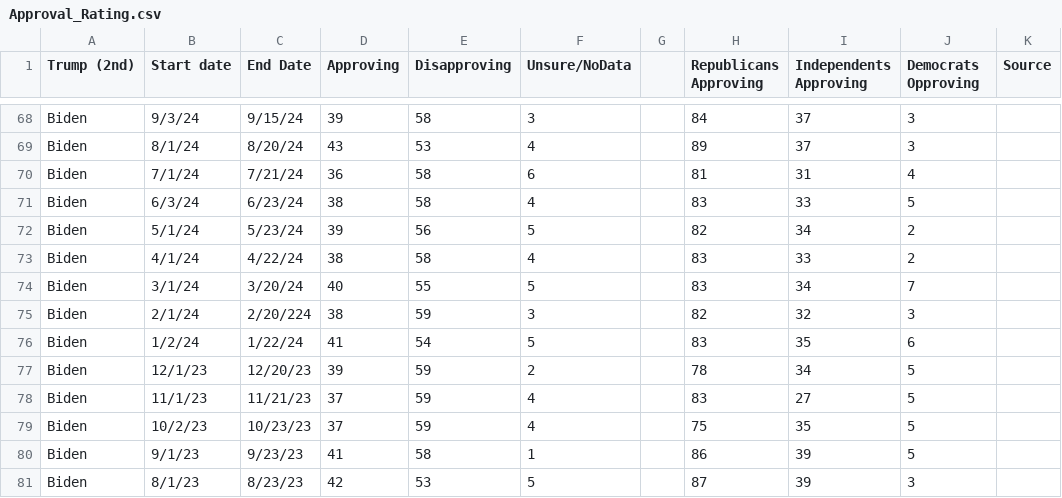
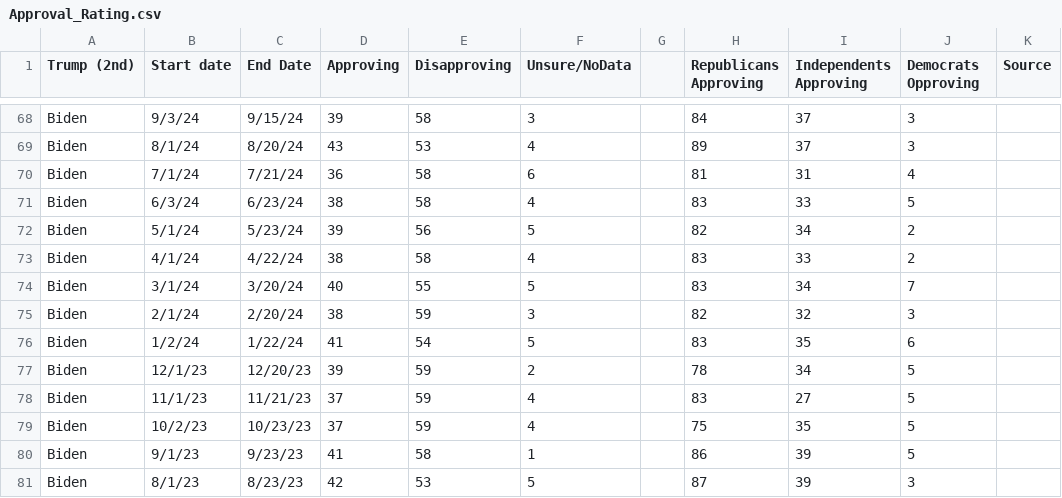
Before and after one commit to rootau/CSE163-Final, a CSV file: Approval_Rating.csv, drawn as a sheet; only a part is shown, gaps mark what is left out.

```diff
--- a/Approval_Rating.csv
+++ b/Approval_Rating.csv
@@ -74,3 +74,3 @@ Biden,4/1/24,4/22/24,38,58,4,,83,33,2,,,,,,,,,,,,
 Biden,3/1/24,3/20/24,40,55,5,,83,34,7,,,,,,,,,,,,
-Biden,2/1/24,2/20/224,38,59,3,,82,32,3,,,,,,,,,,,,
+Biden,2/1/24,2/20/24,38,59,3,,82,32,3,,,,,,,,,,,,
 Biden,1/2/24,1/22/24,41,54,5,,83,35,6,,,,,,,,,,,,
```
Also changed, not shown: Cleaned_House.csv, Cleaned_Senate.csv, 3 other files.
